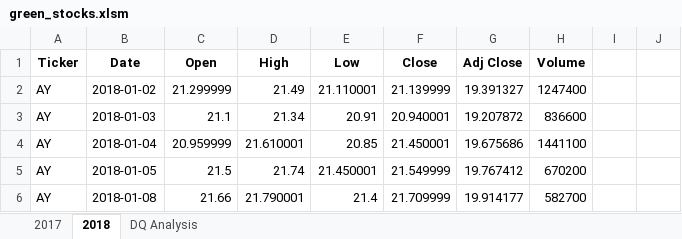
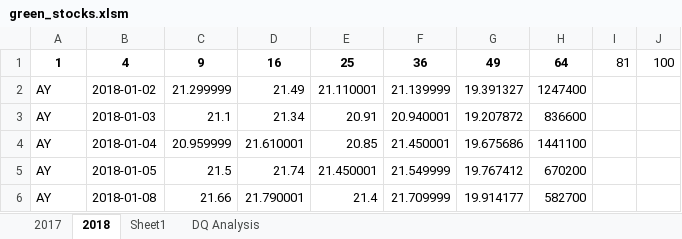
Before and after one commit to katestumpff/stock-analysis, an Excel workbook: green_stocks.xlsm, sheet 2018, drawn as a sheet; only a part is shown; values as stored, in another font and other column widths than the file's, no borders; removed rows and columns are numbered as before the commit, all else as after; the diff names each change by its address in the sheet, - before the commit and + after, or states it on an @@ line.

Commit message:
Updated DQ Analysis

```diff
--- a/green_stocks.xlsm (sheet 2018)
+++ b/green_stocks.xlsm (sheet 2018)
+sheet tab: Sheet1
-row 1: Ticker | Date | Open | High | Low | Close | Adj Close | Volume
+row 1: 1 | 4 | 9 | 16 | 25 | 36 | 49 | 64 | 81 | 100
```
Also changed, not shown: sheet DQ Analysis.
